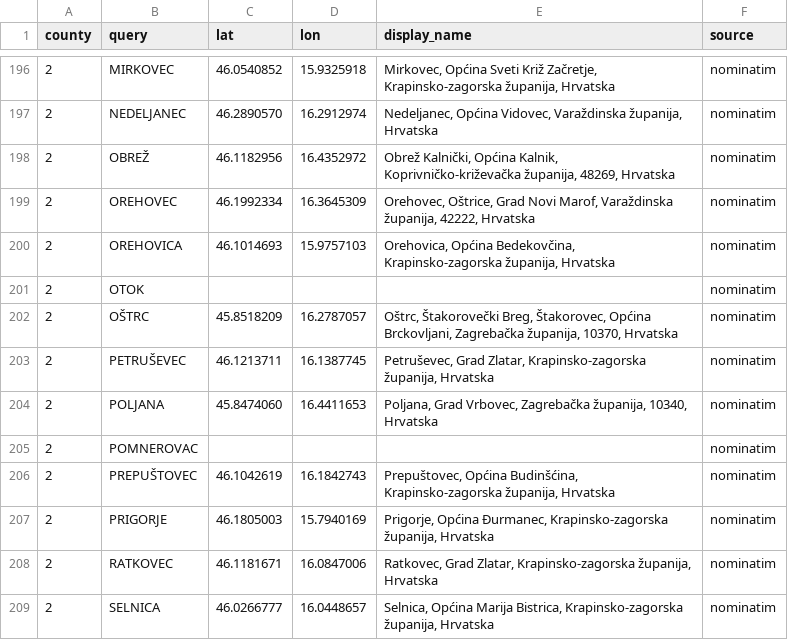
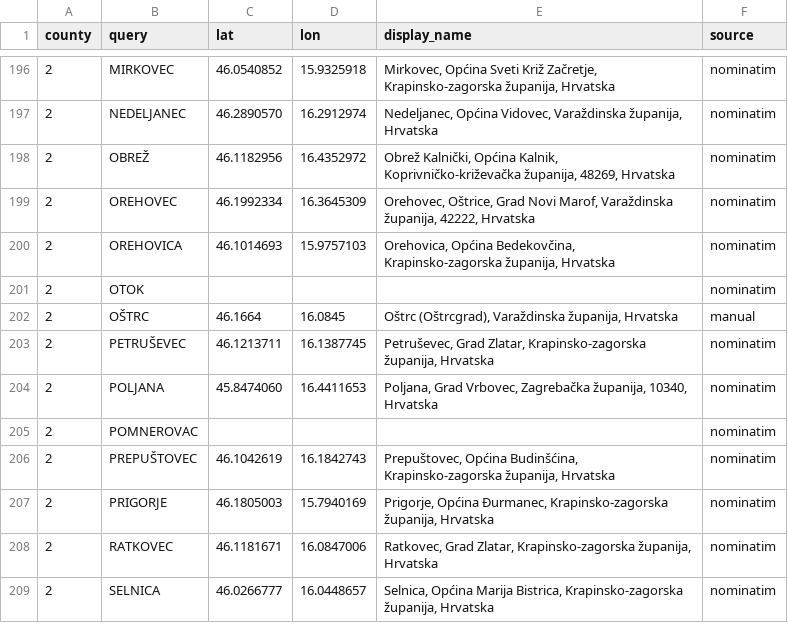
Before and after one commit to tombali/populus-early-modern-croatia, a CSV file: data/manual/geocode_cache.csv, drawn as a sheet; only a part is shown, gaps mark what is left out.

```diff
--- a/data/manual/geocode_cache.csv
+++ b/data/manual/geocode_cache.csv
@@ -201,3 +201,3 @@ county,query,lat,lon,display_name,source
 2,OTOK,,,,nominatim
-2,OŠTRC,45.8518209,16.2787057,"Oštrc, Štakorovečki Breg, Štakorovec, Općina Brckovljani, Zagrebačka županija, 10370, Hrvatska",nominatim
+2,OŠTRC,46.1664,16.0845,"Oštrc (Oštrcgrad), Varaždinska županija, Hrvatska",manual
 2,PETRUŠEVEC,46.1213711,16.1387745,"Petruševec, Grad Zlatar, Krapinsko-zagorska županija, Hrvatska",nominatim
```
Also changed, not shown: data/clean/place_authority.csv, 4 other files.
